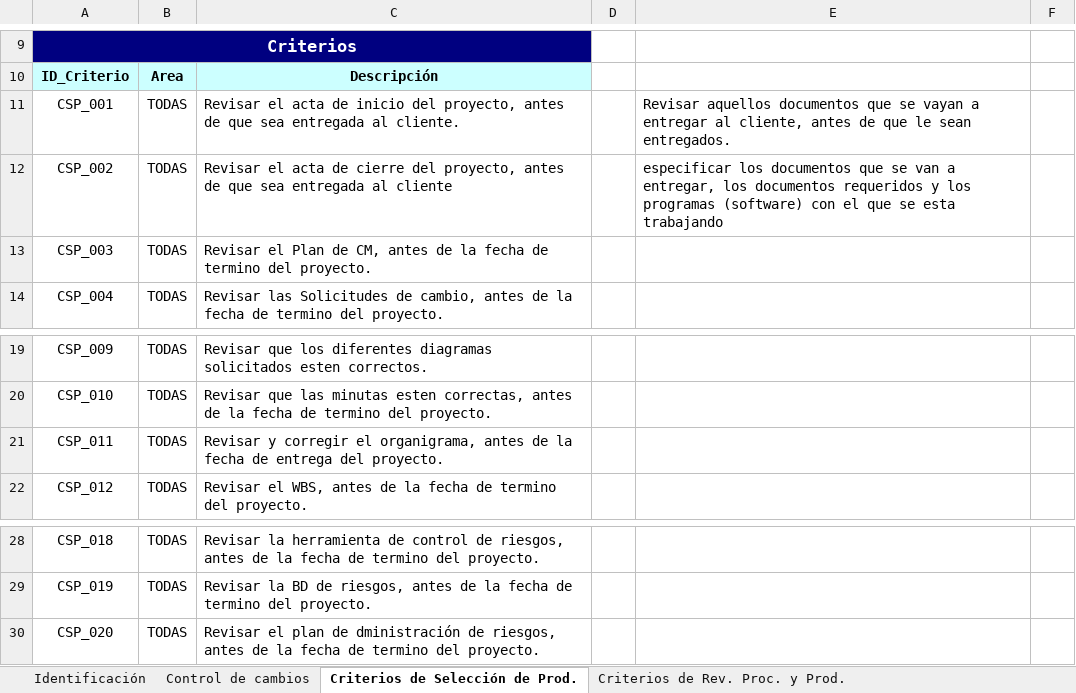
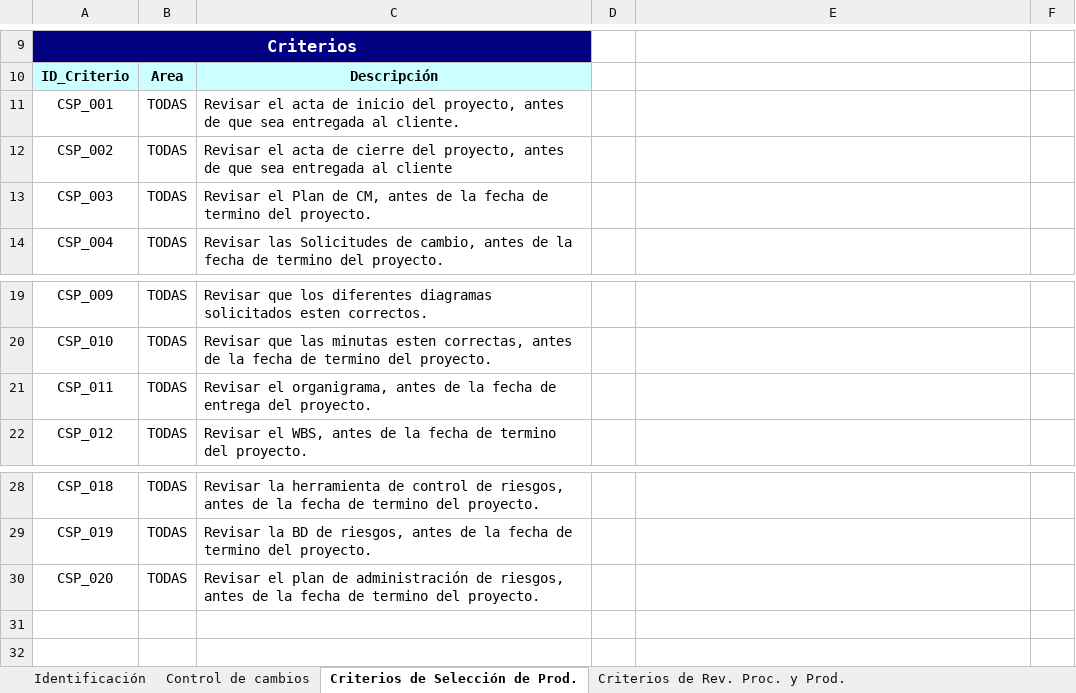
Before and after one commit to juarezlorenzoalfredo/DistribuidoraMueblesMaravatio, an Excel workbook: ADMINISTRACIÓN DE PROYECTOS/Aseguramientos de calidad/Anexos/Criterios PPQA.xlsx, sheet Criterios de Selección de Prod., drawn as a sheet; only a part is shown, gaps mark what is left out; values as stored, in another font and other column widths than the file's, no borders; the diff names each change by its address in the sheet, - before the commit and + after, or states it on an @@ line.

Commit message:
Actualización Criterios

```diff
--- a/ADMINISTRACIÓN DE PROYECTOS/Aseguramientos de calidad/Anexos/Criterios PPQA.xlsx (sheet Criterios de Selección de Prod.)
+++ b/ADMINISTRACIÓN DE PROYECTOS/Aseguramientos de calidad/Anexos/Criterios PPQA.xlsx (sheet Criterios de Selección de Prod.)
-E11: Revisar aquellos documentos que se vayan a entregar al cliente, antes de que le sean entregados.
+E11: (empty)
-E12: especificar los documentos que se van a entregar, los documentos requeridos y los programas (software) con el que se esta trabajando
+E12: (empty)
-C21: Revisar y corregir el organigrama,…
+C21: Revisar el organigrama,…
-C30: …plan de dministración de riesgos,…
+C30: …plan de administración de riesgos,…
```
Also changed, not shown: sheet Criterios de Rev. Proc. y Prod., sheet Identificación, sheet Control de cambios.
